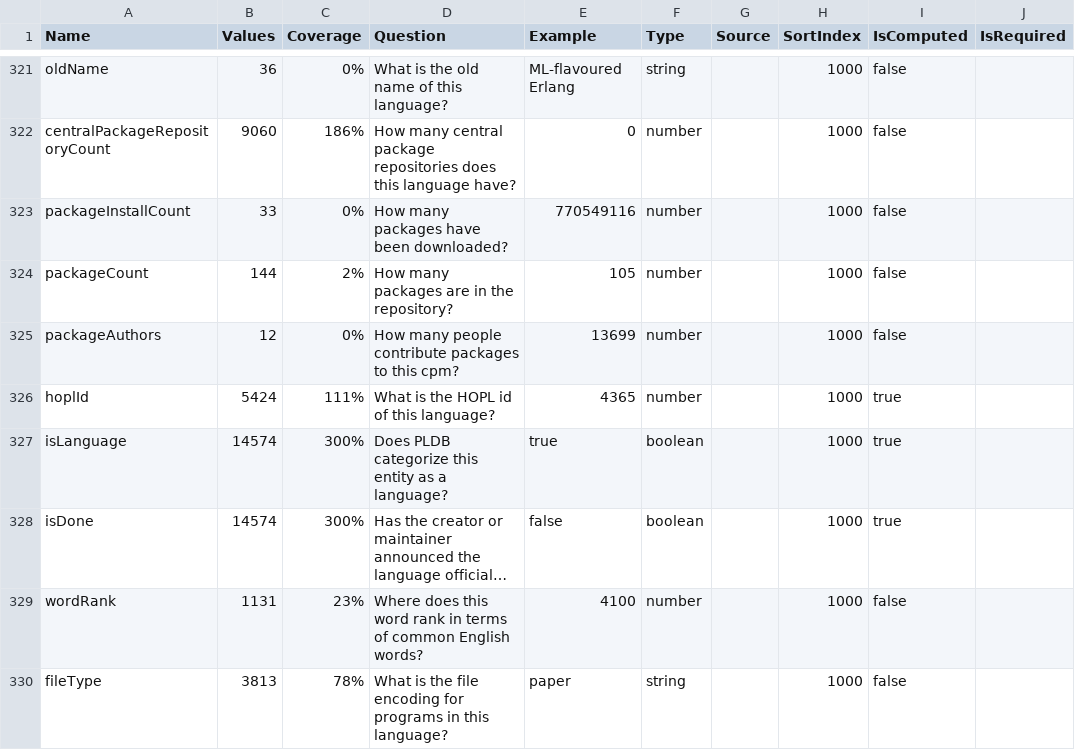
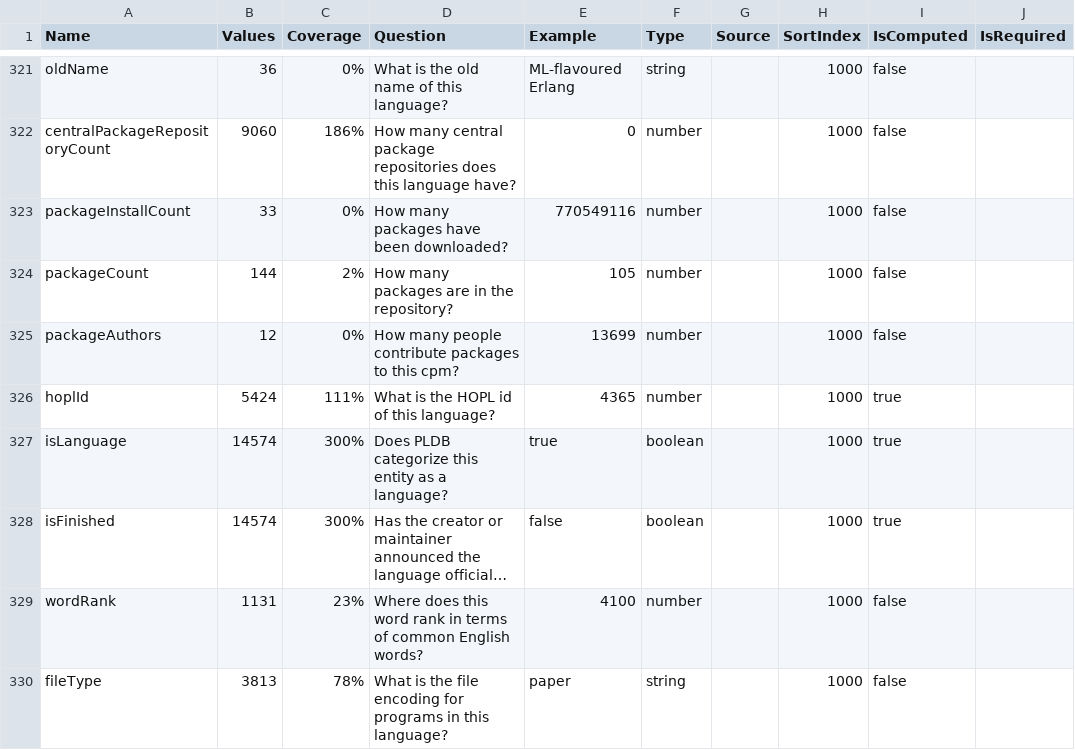
Before and after one commit to raiph/pldb, a CSV file: measures.csv, drawn as a sheet; only a part is shown, gaps mark what is left out; long unchanged cells end in …; the diff names each change by its address in the sheet, - before the commit and + after, or states it on an @@ line.

```diff
--- a/measures.csv
+++ b/measures.csv
-A328 (Name): isDone
+A328 (Name): isFinished
```
Also changed, not shown: measures.tsv, 33 other files.
